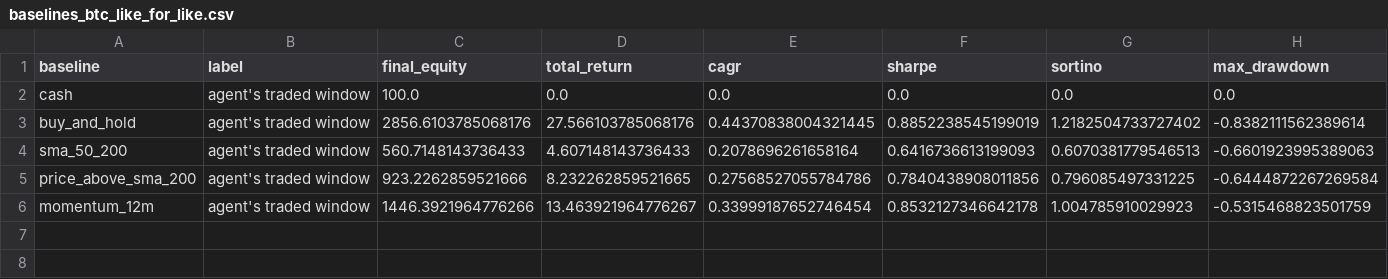
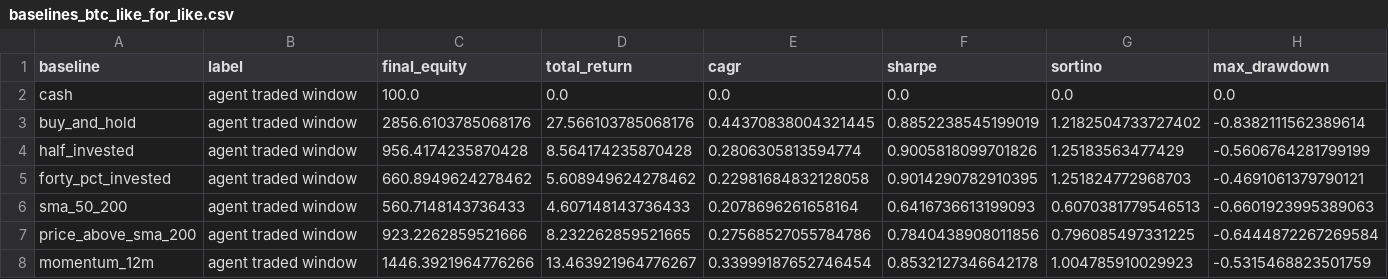
Before and after one commit to Blobby132/Trading-agent, a CSV file: results/sweeps/baselines_btc_like_for_like.csv, drawn as a sheet; only a part is shown; addresses are those after the commit; rows hold the shown columns only; the diff names each change by its address in the sheet, - before the commit and + after, or states it on an @@ line.

```diff
--- a/results/sweeps/baselines_btc_like_for_like.csv
+++ b/results/sweeps/baselines_btc_like_for_like.csv
-B2:B3 (label): agent's traded window
+B2:B3 (label): agent traded window
+row 4: half_invested | agent traded window | 956.4174235870428 | 8.564174235870428 | 0.2806305813594774 | 0.9005818099701826 | 1.25183563477429 | -0.5606764281799199
+row 5: forty_pct_invested | agent traded window | 660.8949624278462 | 5.608949624278462 | 0.22981684832128058 | 0.9014290782910395 | 1.251824772968703 | -0.4691061379790121
-B6:B8 (label): agent's traded window
+B6:B8 (label): agent traded window
```
Also changed, not shown: 6 other files.
